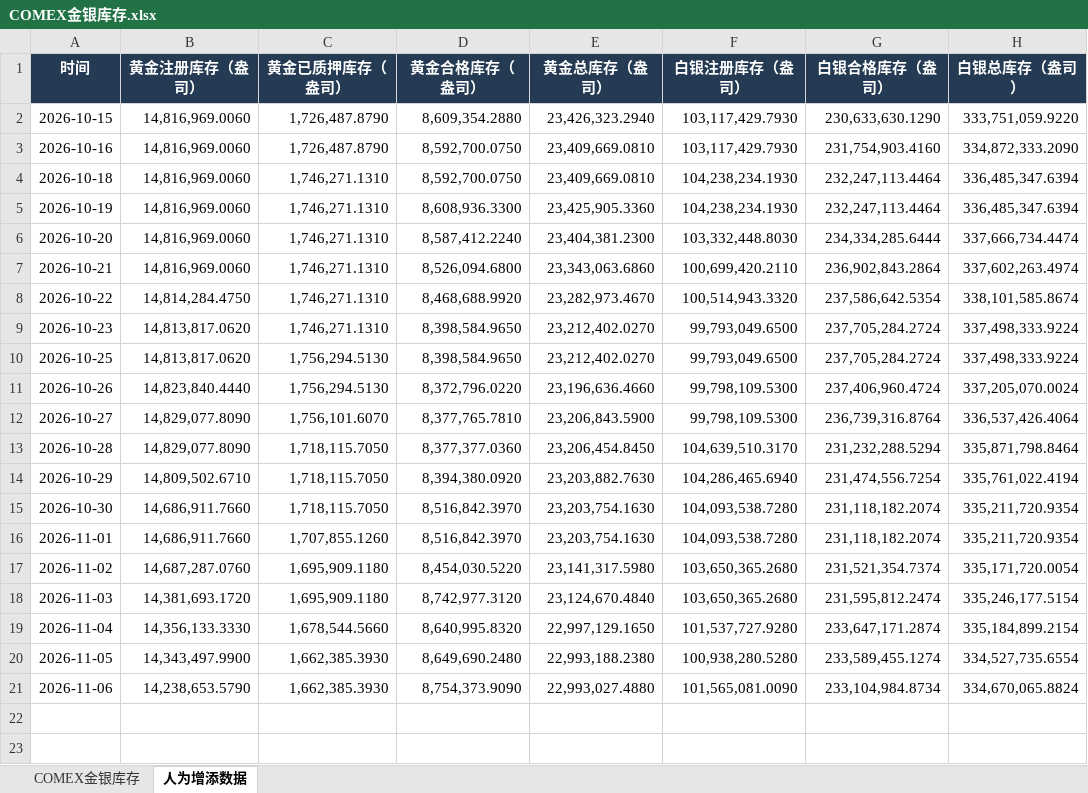
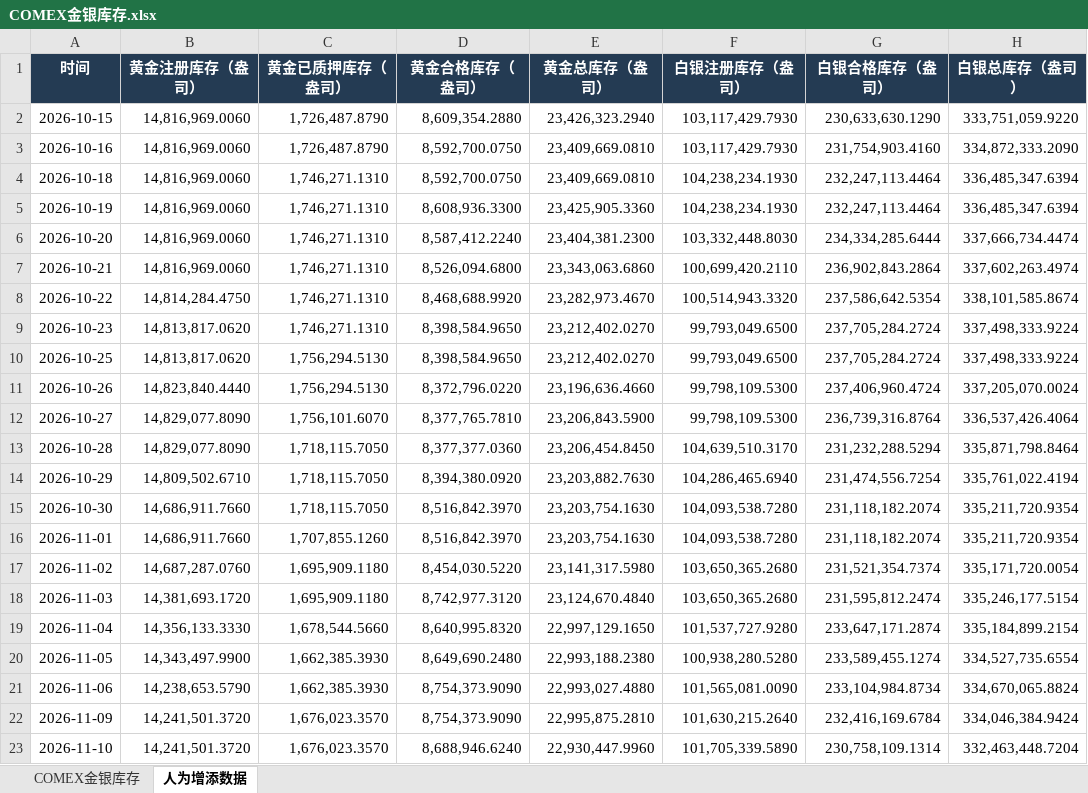
Before and after one commit to meiqiguanzhiking-byte/gold-dashboard, an Excel workbook: 全量数据/COMEX金银库存.xlsx, sheet 人为增添数据, drawn as a sheet; values as stored, in another font and other column widths than the file's, no borders; the diff names each change by its address in the sheet, - before the commit and + after, or states it on an @@ line.

Commit message:
Publish November 12 dashboard and data updates

```diff
--- a/全量数据/COMEX金银库存.xlsx (sheet 人为增添数据)
+++ b/全量数据/COMEX金银库存.xlsx (sheet 人为增添数据)
+row 22: 2026-11-09 | 14,241,501.3720 | 1,676,023.3570 | 8,754,373.9090 | 22,995,875.2810 | 101,630,215.2640 | 232,416,169.6784 | 334,046,384.9424
+row 23: 2026-11-10 | 14,241,501.3720 | 1,676,023.3570 | 8,688,946.6240 | 22,930,447.9960 | 101,705,339.5890 | 230,758,109.1314 | 332,463,448.7204
```
Also changed, not shown: sheet COMEX金银库存, 全量数据/SPDR黄金ETF份额.xlsx, 全量数据/伦敦金现与汇率_北京时间1530收盘价.xlsx, 5 other files.
